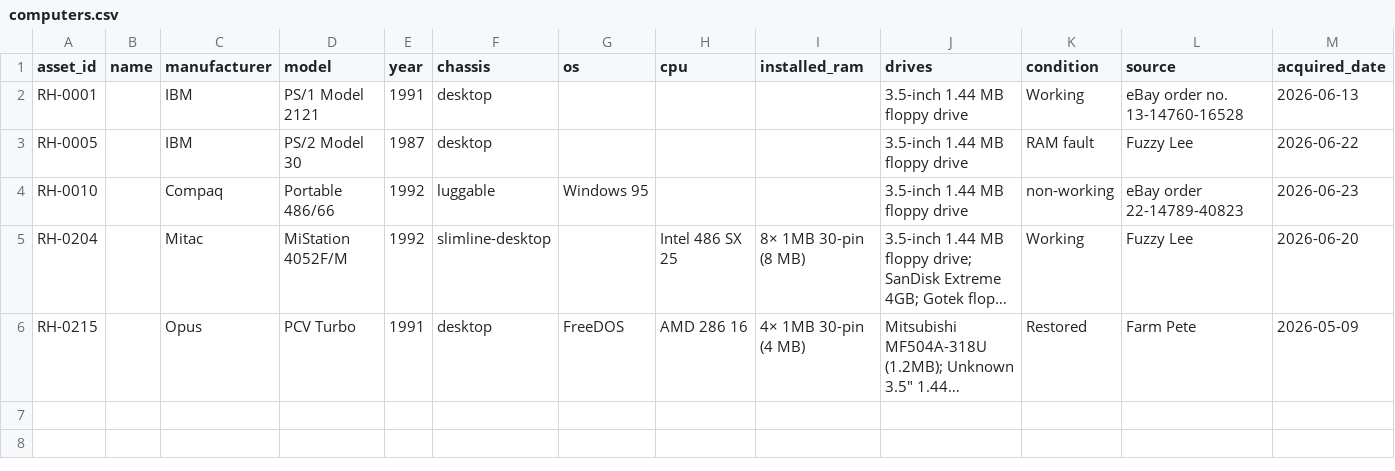
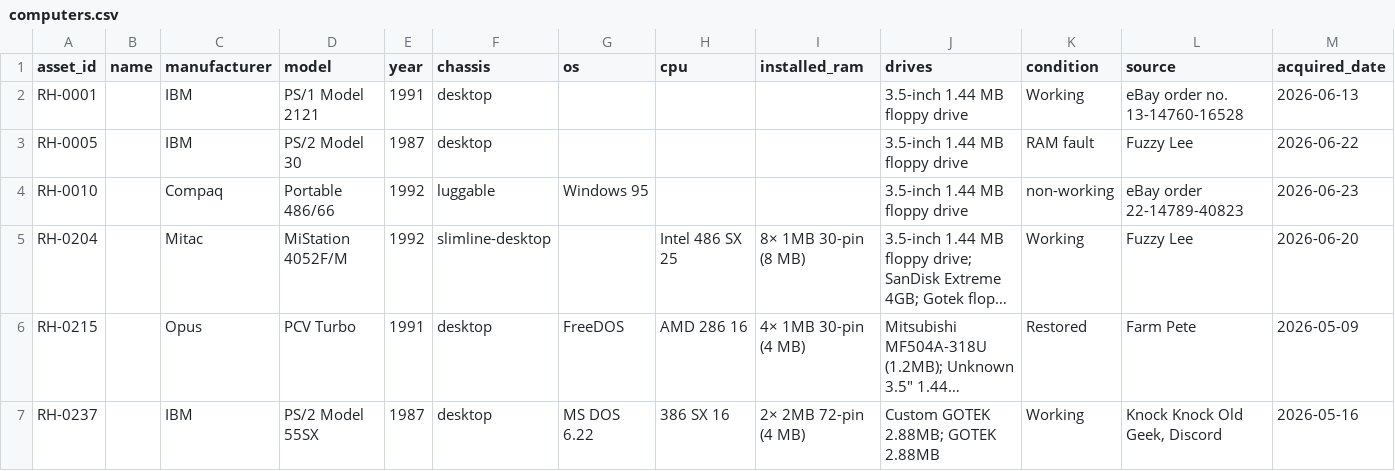
Before and after one commit to hmerrett/retro-hardware-database, a CSV file: data/computers.csv, drawn as a sheet; only a part is shown; long unchanged cells end in …; rows hold the shown columns only; the diff names each change by its address in the sheet, - before the commit and + after, or states it on an @@ line.

```diff
--- a/data/computers.csv
+++ b/data/computers.csv
+row 7: RH-0237 |  | IBM | PS/2 Model 55SX | 1987 | desktop | MS DOS 6.22 | 386 SX 16 | 2× 2MB 72-pin (4 MB) | Custom GOTEK 2.88MB; GOTEK 2.88MB | Working | Knock Knock Old Geek, Discord | 2026-05-16
```
Also changed, not shown: data/parts.csv, 6 other files.
